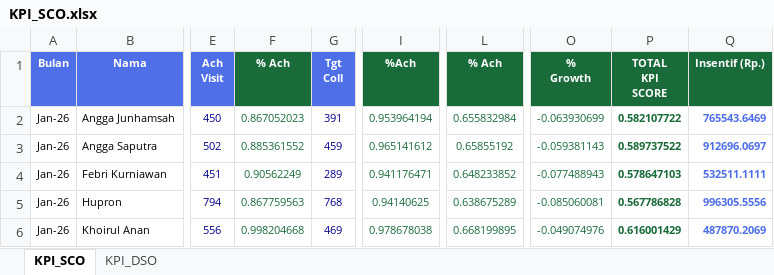
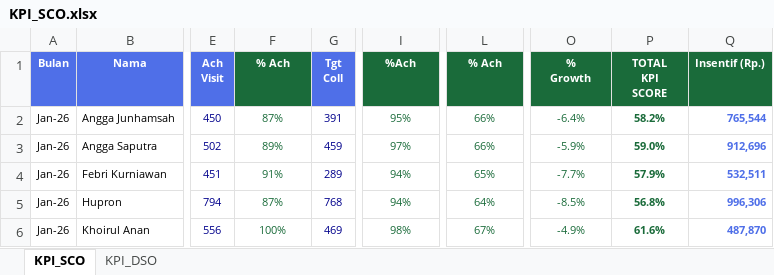
Before and after one commit to depocell/SCO, an Excel workbook: KPI_SCO.xlsx, sheet KPI_SCO, drawn as a sheet; only a part is shown, gaps mark what is left out; values as stored, in another font and other column widths than the file's, no borders; the diff covers the shown part only; the diff names each change by its address in the sheet, - before the commit and + after, or states it on an @@ line.

```diff
--- a/KPI_SCO.xlsx (sheet KPI_SCO)
+++ b/KPI_SCO.xlsx (sheet KPI_SCO)
-F2 (% Ach): 0.867052023
+F2 (% Ach): 87%
-I2 (%Ach): 0.953964194
+I2 (%Ach): 95%
-L2 (% Ach): 0.655832984
+L2 (% Ach): 66%
-O2 (% Growth): -0.063930699
+O2 (% Growth): -6.4%
-P2 (TOTAL KPI SCORE): 0.582107722
+P2 (TOTAL KPI SCORE): 58.2%
-Q2 (Insentif (Rp.)): 765543.6469
+Q2 (Insentif (Rp.)): 765,544
-F3 (% Ach): 0.885361552
+F3 (% Ach): 89%
-I3 (%Ach): 0.965141612
+I3 (%Ach): 97%
-L3 (% Ach): 0.65855192
+L3 (% Ach): 66%
-O3 (% Growth): -0.059381143
+O3 (% Growth): -5.9%
-P3 (TOTAL KPI SCORE): 0.589737522
+P3 (TOTAL KPI SCORE): 59.0%
-Q3 (Insentif (Rp.)): 912696.0697
+Q3 (Insentif (Rp.)): 912,696
-F4 (% Ach): 0.90562249
+F4 (% Ach): 91%
-I4 (%Ach): 0.941176471
+I4 (%Ach): 94%
-L4 (% Ach): 0.648233852
+L4 (% Ach): 65%
-O4 (% Growth): -0.077488943
+O4 (% Growth): -7.7%
-P4 (TOTAL KPI SCORE): 0.578647103
+P4 (TOTAL KPI SCORE): 57.9%
-Q4 (Insentif (Rp.)): 532511.1111
+Q4 (Insentif (Rp.)): 532,511
-F5 (% Ach): 0.867759563
+F5 (% Ach): 87%
-I5 (%Ach): 0.94140625
+I5 (%Ach): 94%
-L5 (% Ach): 0.638675289
+L5 (% Ach): 64%
-O5 (% Growth): -0.085060081
+O5 (% Growth): -8.5%
-P5 (TOTAL KPI SCORE): 0.567786828
+P5 (TOTAL KPI SCORE): 56.8%
-Q5 (Insentif (Rp.)): 996305.5556
+Q5 (Insentif (Rp.)): 996,306
-F6 (% Ach): 0.998204668
+F6 (% Ach): 100%
-I6 (%Ach): 0.978678038
+I6 (%Ach): 98%
-L6 (% Ach): 0.668199895
+L6 (% Ach): 67%
-O6 (% Growth): -0.049074976
+O6 (% Growth): -4.9%
-P6 (TOTAL KPI SCORE): 0.616001429
+P6 (TOTAL KPI SCORE): 61.6%
-Q6 (Insentif (Rp.)): 487870.2069
+Q6 (Insentif (Rp.)): 487,870
```
Also changed, not shown: 5 added rows and 276 edited cells elsewhere in this sheet, sheet KPI_DSO, 2 other files.
